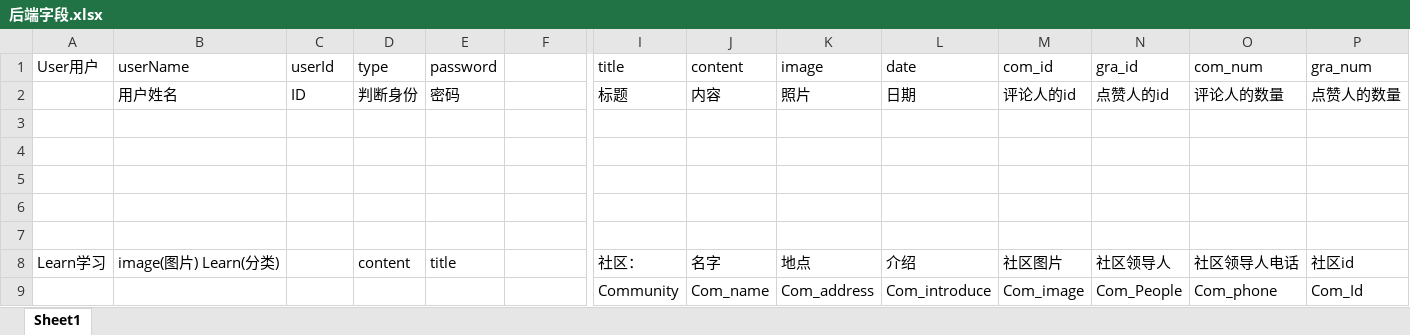
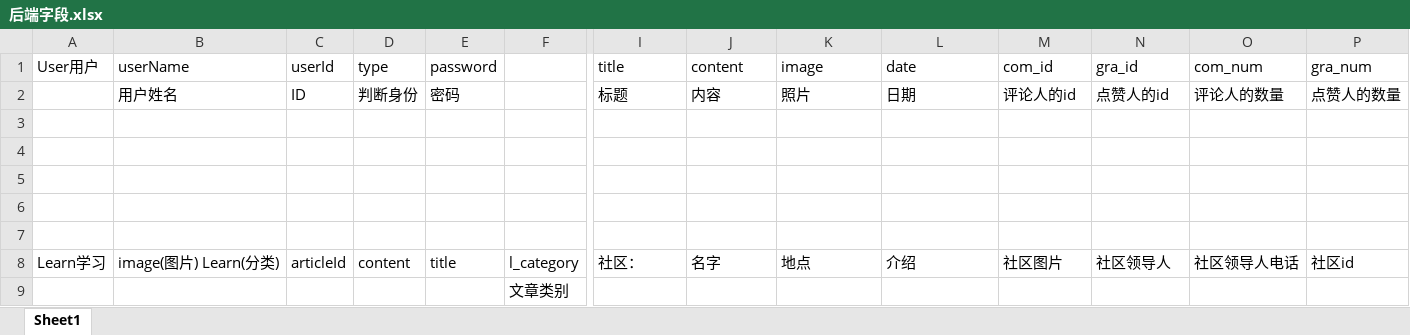
Before and after one commit to ZY-Joker/lysy, an Excel workbook: 后端字段.xlsx, sheet Sheet1, drawn as a sheet; only a part is shown, gaps mark what is left out; values as stored, in another font and other column widths than the file's, no borders; removed rows and columns are numbered as before the commit, all else as after; rows hold the shown columns only; the diff names each change by its address in the sheet, - before the commit and + after, or states it on an @@ line.

Commit message:
Merge branch 'master' of F:\百战\Intellj 2019\lysy2 with conflicts.

```diff
--- a/后端字段.xlsx (sheet Sheet1)
+++ b/后端字段.xlsx (sheet Sheet1)
-C8 (userId): (empty)
+C8 (userId): articleId
-F8: (empty)
+F8: l_category
-row 9:  |  |  |  |  |  | Community | Com_name | Com_address | Com_introduce | Com_image | Com_People | Com_phone | Com_Id
+row 9:  |  |  |  |  | 文章类别
```
